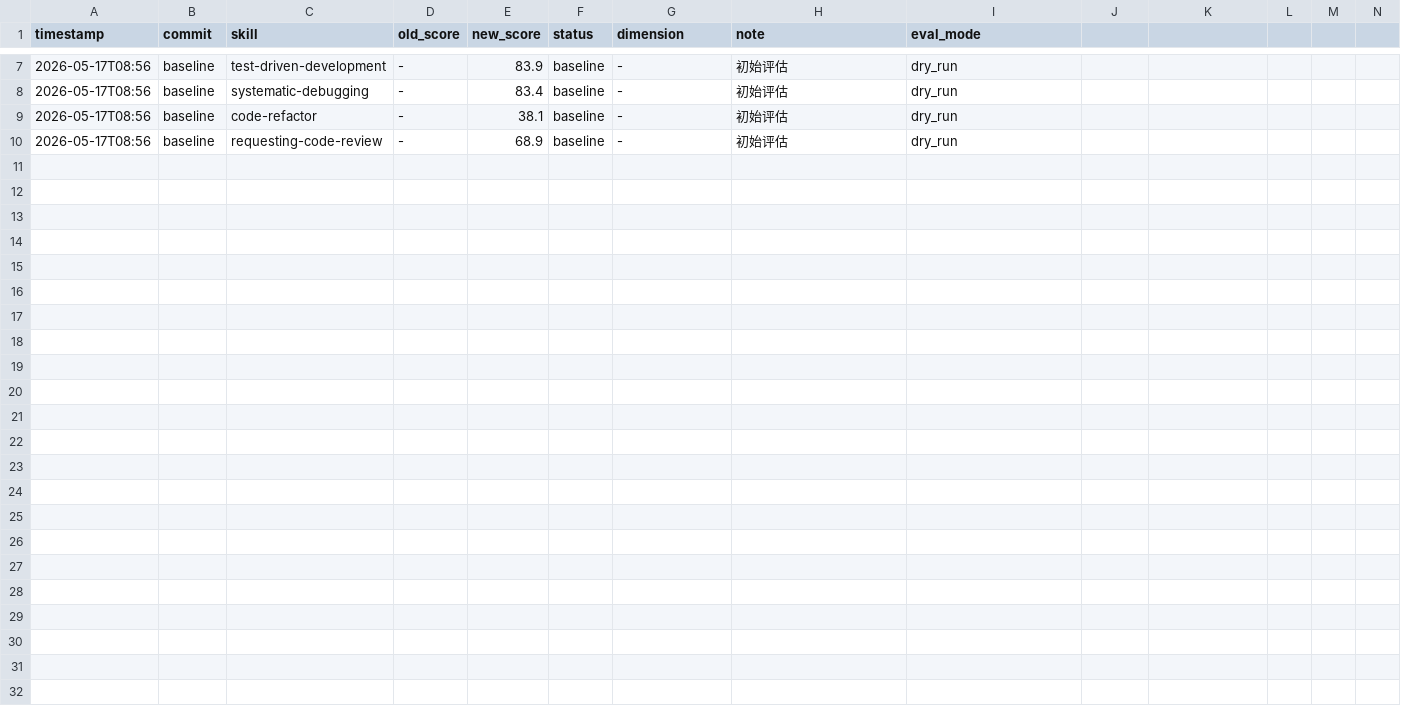
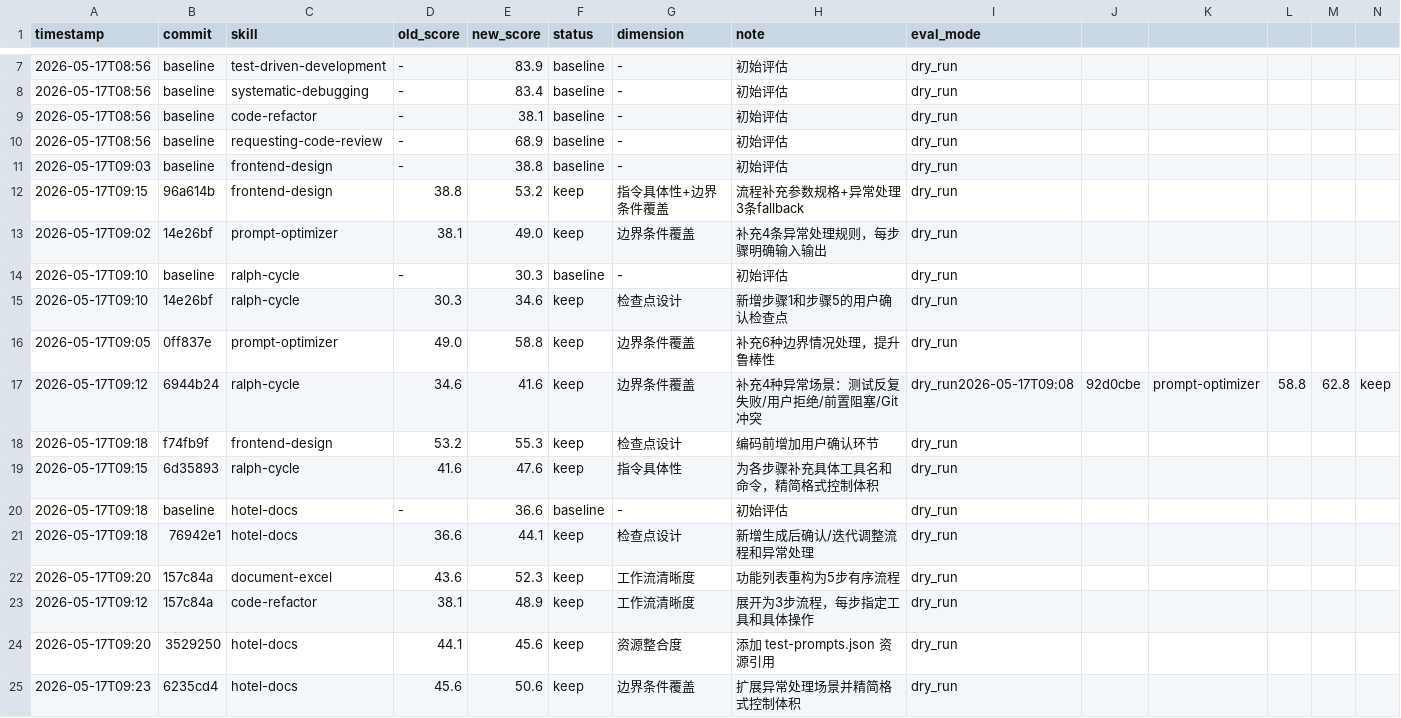
Before and after one commit to clementsorlanda965-blip/hotel-ai-rms, a TSV file: .opencode/skills/darwin-skill/results.tsv, drawn as a sheet; only a part is shown, gaps mark what is left out; rows hold the shown columns only; the diff names each change by its address in the sheet, - before the commit and + after, or states it on an @@ line.

Commit message:
log: record ralph-cycle and hotel-docs optimization results

```diff
--- a/.opencode/skills/darwin-skill/results.tsv
+++ b/.opencode/skills/darwin-skill/results.tsv
+row 11: 2026-05-17T09:03 | baseline | frontend-design | - | 38.8 | baseline | - | 初始评估 | dry_run
+row 12: 2026-05-17T09:15 | 96a614b | frontend-design | 38.8 | 53.2 | keep | 指令具体性+边界条件覆盖 | 流程补充参数规格+异常处理3条fallback | dry_run
+row 13: 2026-05-17T09:02 | 14e26bf | prompt-optimizer | 38.1 | 49.0 | keep | 边界条件覆盖 | 补充4条异常处理规则，每步骤明确输入输出 | dry_run
+row 14: 2026-05-17T09:10 | baseline | ralph-cycle | - | 30.3 | baseline | - | 初始评估 | dry_run
+row 15: 2026-05-17T09:10 | 14e26bf | ralph-cycle | 30.3 | 34.6 | keep | 检查点设计 | 新增步骤1和步骤5的用户确认检查点 | dry_run
+row 16: 2026-05-17T09:05 | 0ff837e | prompt-optimizer | 49.0 | 58.8 | keep | 边界条件覆盖 | 补充6种边界情况处理，提升鲁棒性 | dry_run
+row 17: 2026-05-17T09:12 | 6944b24 | ralph-cycle | 34.6 | 41.6 | keep | 边界条件覆盖 | 补充4种异常场景：测试反复失败/用户拒绝/前置阻塞/Git冲突 | dry_run2026-05-17T09:08 | 92d0cbe | prompt-optimizer | 58.8 | 62.8 | keep
+row 18: 2026-05-17T09:18 | f74fb9f | frontend-design | 53.2 | 55.3 | keep | 检查点设计 | 编码前增加用户确认环节 | dry_run
+row 19: 2026-05-17T09:15 | 6d35893 | ralph-cycle | 41.6 | 47.6 | keep | 指令具体性 | 为各步骤补充具体工具名和命令，精简格式控制体积 | dry_run
+row 20: 2026-05-17T09:18 | baseline | hotel-docs | - | 36.6 | baseline | - | 初始评估 | dry_run
+row 21: 2026-05-17T09:18 | 76942e1 | hotel-docs | 36.6 | 44.1 | keep | 检查点设计 | 新增生成后确认/迭代调整流程和异常处理 | dry_run
+row 22: 2026-05-17T09:20 | 157c84a | document-excel | 43.6 | 52.3 | keep | 工作流清晰度 | 功能列表重构为5步有序流程 | dry_run
+row 23: 2026-05-17T09:12 | 157c84a | code-refactor | 38.1 | 48.9 | keep | 工作流清晰度 | 展开为3步流程，每步指定工具和具体操作 | dry_run
+row 24: 2026-05-17T09:20 | 3529250 | hotel-docs | 44.1 | 45.6 | keep | 资源整合度 | 添加 test-prompts.json 资源引用 | dry_run
+row 25: 2026-05-17T09:23 | 6235cd4 | hotel-docs | 45.6 | 50.6 | keep | 边界条件覆盖 | 扩展异常处理场景并精简格式控制体积 | dry_run
```
